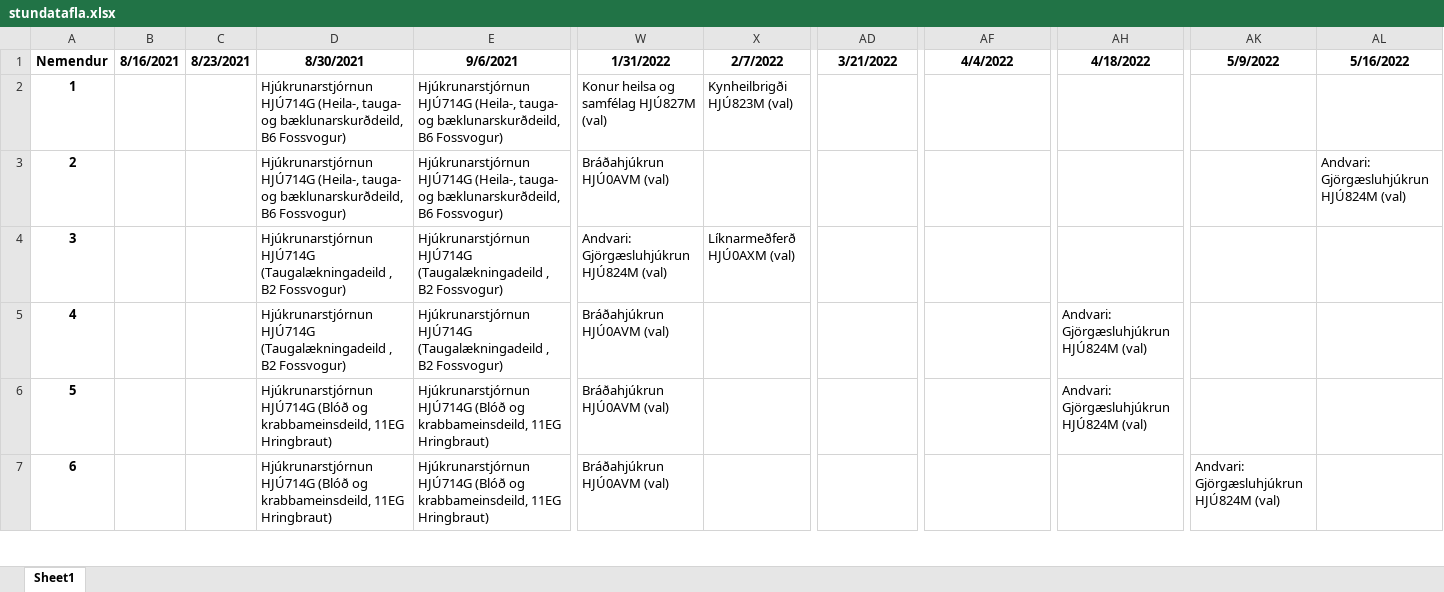
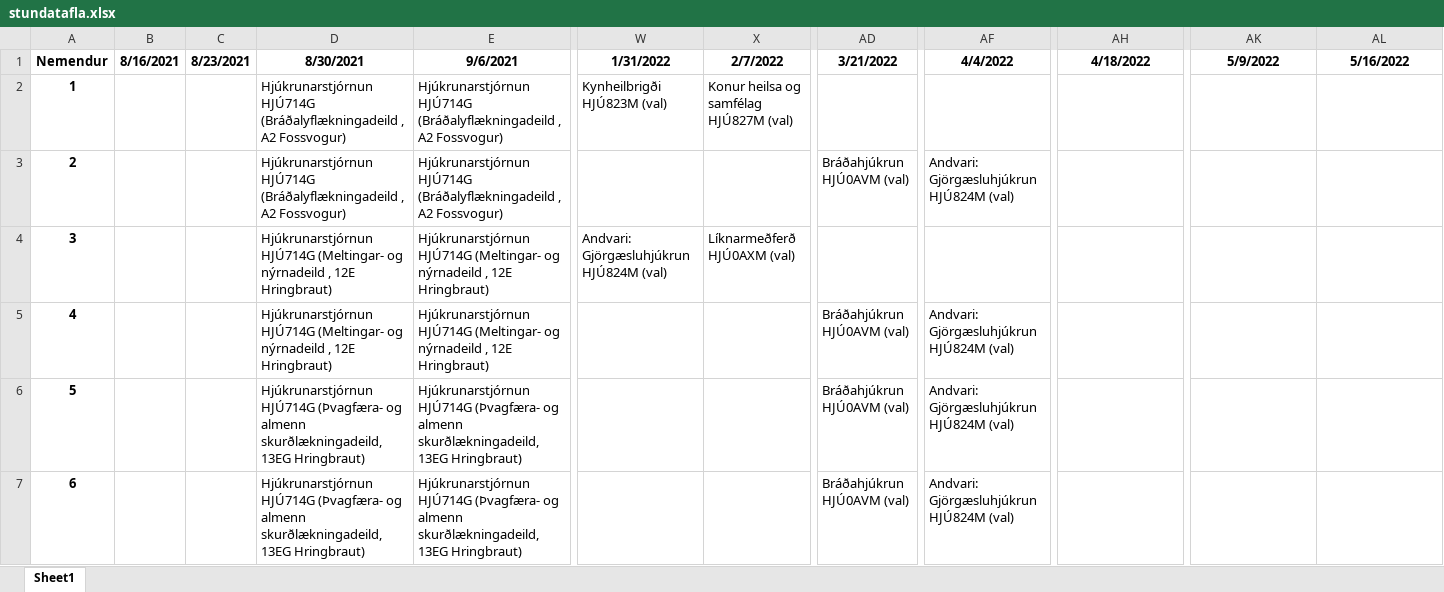
Before and after one commit to BjarniHaukur/TV5, an Excel workbook: stundatafla.xlsx, sheet Sheet1, drawn as a sheet; only a part is shown, gaps mark what is left out; values as stored, in another font and other column widths than the file's, no borders; the diff covers the shown part only; the diff names each change by its address in the sheet, - before the commit and + after, or states it on an @@ line.

```diff
--- a/stundatafla.xlsx (sheet Sheet1)
+++ b/stundatafla.xlsx (sheet Sheet1)
-D2:D3 (8/30/2021): Hjúkrunarstjórnun HJÚ714G (Heila-, tauga- og bæklunarskurðdeild, B6 Fossvogur)
+D2:D3 (8/30/2021): Hjúkrunarstjórnun HJÚ714G (Bráðalyflækningadeild , A2 Fossvogur)
-E2:E3 (9/6/2021): Hjúkrunarstjórnun HJÚ714G (Heila-, tauga- og bæklunarskurðdeild, B6 Fossvogur)
+E2:E3 (9/6/2021): Hjúkrunarstjórnun HJÚ714G (Bráðalyflækningadeild , A2 Fossvogur)
-W2 (1/31/2022): Konur heilsa og samfélag HJÚ827M (val)
+W2 (1/31/2022): Kynheilbrigði HJÚ823M (val)
-X2 (2/7/2022): Kynheilbrigði HJÚ823M (val)
+X2 (2/7/2022): Konur heilsa og samfélag HJÚ827M (val)
-W3 (1/31/2022): Bráðahjúkrun HJÚ0AVM (val)
+W3 (1/31/2022): (empty)
-AD3 (3/21/2022): (empty)
+AD3 (3/21/2022): Bráðahjúkrun HJÚ0AVM (val)
-AF3 (4/4/2022): (empty)
+AF3 (4/4/2022): Andvari: Gjörgæsluhjúkrun HJÚ824M (val)
-AL3 (5/16/2022): Andvari: Gjörgæsluhjúkrun HJÚ824M (val)
+AL3 (5/16/2022): (empty)
-D4:D5 (8/30/2021): Hjúkrunarstjórnun HJÚ714G (Taugalækningadeild , B2 Fossvogur)
+D4:D5 (8/30/2021): Hjúkrunarstjórnun HJÚ714G (Meltingar- og nýrnadeild , 12E Hringbraut)
-E4:E5 (9/6/2021): Hjúkrunarstjórnun HJÚ714G (Taugalækningadeild , B2 Fossvogur)
+E4:E5 (9/6/2021): Hjúkrunarstjórnun HJÚ714G (Meltingar- og nýrnadeild , 12E Hringbraut)
-W5:W7 (1/31/2022): Bráðahjúkrun HJÚ0AVM (val)
+W5:W7 (1/31/2022): (empty)
-AD5:AD7 (3/21/2022): (empty)
+AD5:AD7 (3/21/2022): Bráðahjúkrun HJÚ0AVM (val)
-AF5:AF7 (4/4/2022): (empty)
+AF5:AF7 (4/4/2022): Andvari: Gjörgæsluhjúkrun HJÚ824M (val)
-AH5:AH6 (4/18/2022): Andvari: Gjörgæsluhjúkrun HJÚ824M (val)
+AH5:AH6 (4/18/2022): (empty)
-D6:D7 (8/30/2021): Hjúkrunarstjórnun HJÚ714G (Blóð og krabbameinsdeild, 11EG Hringbraut)
+D6:D7 (8/30/2021): Hjúkrunarstjórnun HJÚ714G (Þvagfæra- og almenn skurðlækningadeild, 13EG Hringbraut)
-E6:E7 (9/6/2021): Hjúkrunarstjórnun HJÚ714G (Blóð og krabbameinsdeild, 11EG Hringbraut)
+E6:E7 (9/6/2021): Hjúkrunarstjórnun HJÚ714G (Þvagfæra- og almenn skurðlækningadeild, 13EG Hringbraut)
-AK7 (5/9/2022): Andvari: Gjörgæsluhjúkrun HJÚ824M (val)
+AK7 (5/9/2022): (empty)
```
Also changed, not shown: 617 edited cells elsewhere in this sheet, 3 other files.
